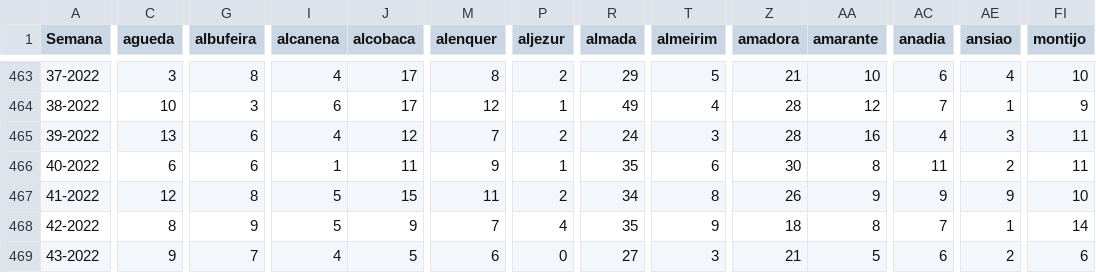
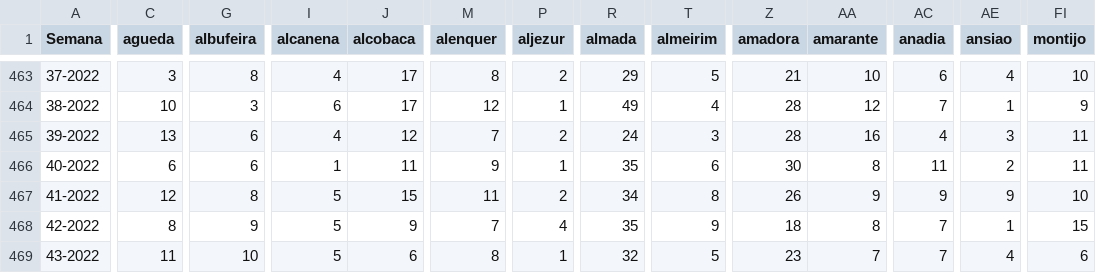
Before and after one commit to dssg-pt/dados-SICOeVM, a CSV file: mortalidade_concelhos.csv, drawn as a sheet; only a part is shown, gaps mark what is left out; the diff covers the shown part only; the diff names each change by its address in the sheet, - before the commit and + after, or states it on an @@ line.

```diff
--- a/mortalidade_concelhos.csv
+++ b/mortalidade_concelhos.csv
-FI468 (montijo): 14
+FI468 (montijo): 15
-C469 (agueda): 9
+C469 (agueda): 11
-G469 (albufeira): 7
+G469 (albufeira): 10
-I469 (alcanena): 4
+I469 (alcanena): 5
-J469 (alcobaca): 5
+J469 (alcobaca): 6
-M469 (alenquer): 6
+M469 (alenquer): 8
-P469 (aljezur): 0
+P469 (aljezur): 1
-R469 (almada): 27
+R469 (almada): 32
-T469 (almeirim): 3
+T469 (almeirim): 5
-Z469 (amadora): 21
+Z469 (amadora): 23
-AA469 (amarante): 5
+AA469 (amarante): 7
-AC469 (anadia): 6
+AC469 (anadia): 7
-AE469 (ansiao): 2
+AE469 (ansiao): 4
```
Also changed, not shown: 109 edited cells elsewhere in this file, 3 other files.
